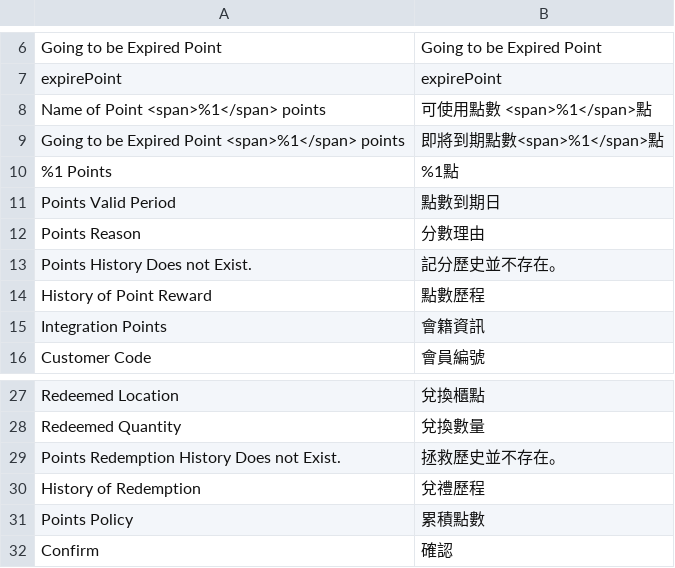
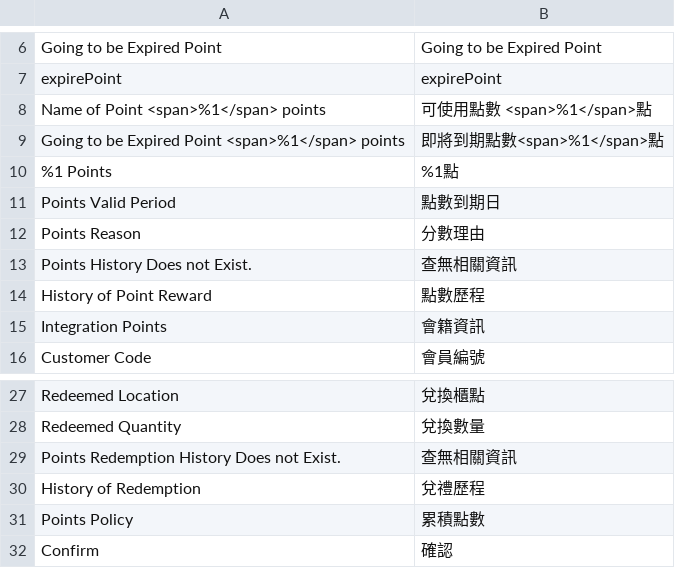
Before and after one commit to congvt305/staging-twap, a CSV file: app/code/Amore/PointsIntegration/i18n/zh_Hant_TW.csv, drawn as a sheet; only a part is shown, gaps mark what is left out.

Commit message:
my point change

```diff
--- a/app/code/Amore/PointsIntegration/i18n/zh_Hant_TW.csv
+++ b/app/code/Amore/PointsIntegration/i18n/zh_Hant_TW.csv
@@ -12,3 +12,3 @@ Going to be Expired Point <span>%1</span> points,即將到期點數<span>%1</spa
 "Points Reason","分數理由"
-"Points History Does not Exist.","記分歷史並不存在。"
+"Points History Does not Exist.","查無相關資訊"
 "History of Point Reward","點數歷程"
@@ -28,3 +28,3 @@ Going to be Expired Point <span>%1</span> points,即將到期點數<span>%1</spa
 "Redeemed Quantity","兌換數量"
-"Points Redemption History Does not Exist.","拯救歷史並不存在。"
+"Points Redemption History Does not Exist.","查無相關資訊"
 "History of Redemption","兌禮歷程"
```
Also changed, not shown: 2 other files.
